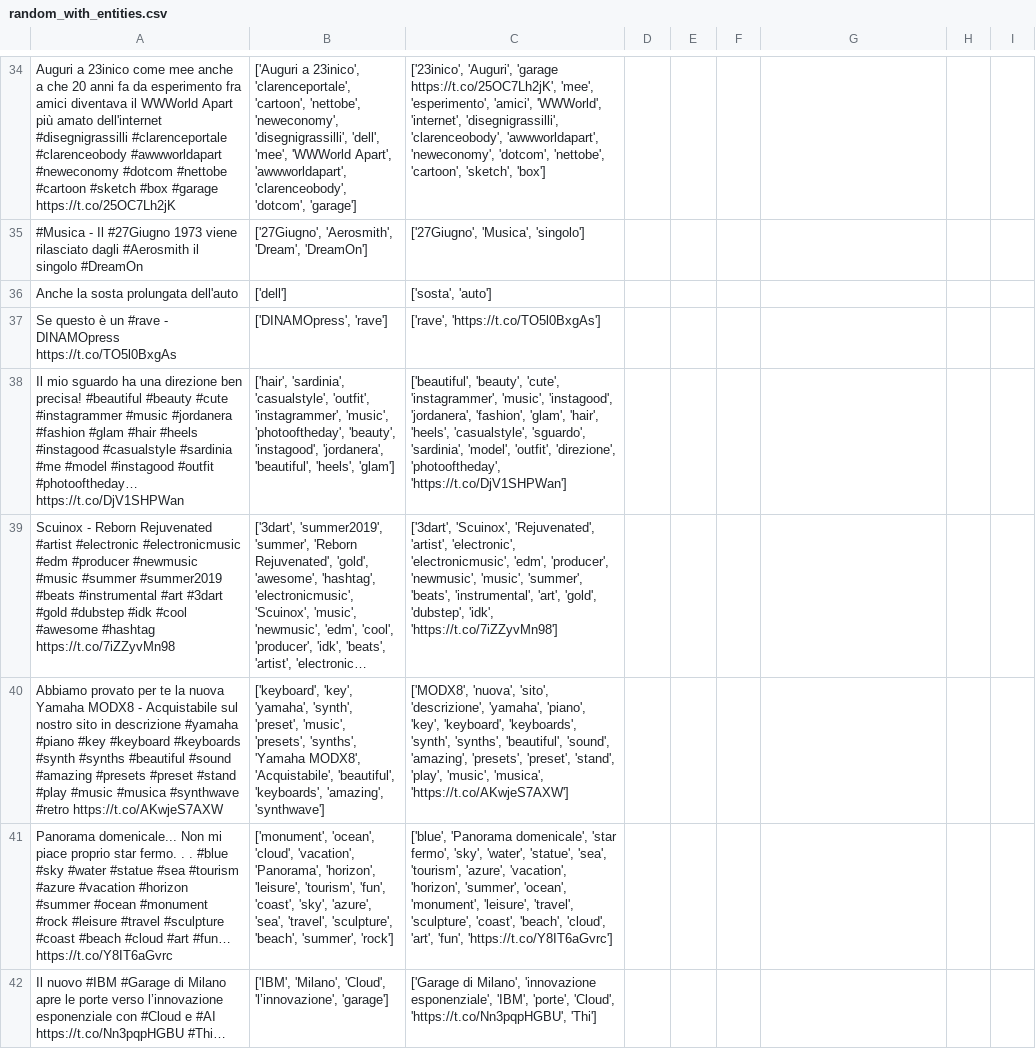
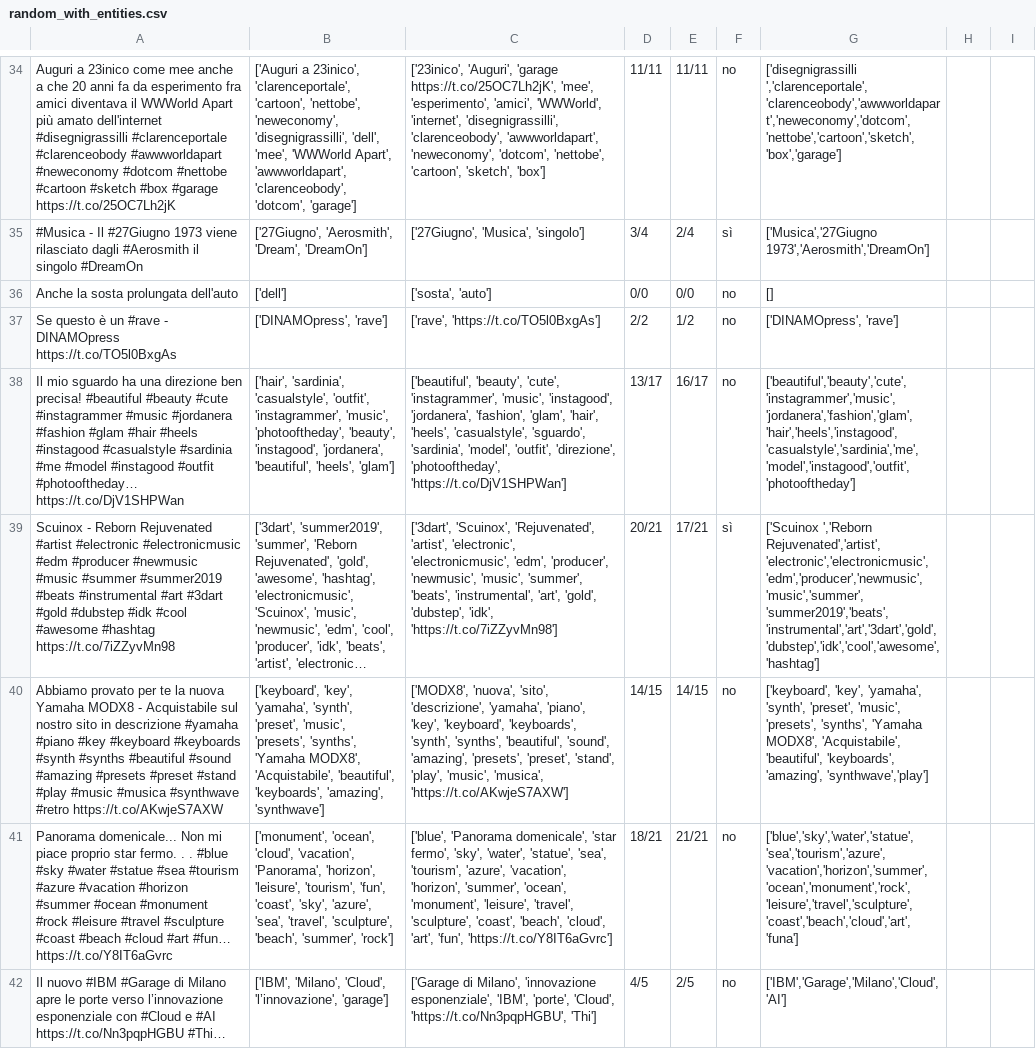
Before and after one commit to pkasela/Sound-of-Data, a CSV file: TweetAccuracy/random_with_entities.csv, drawn as a sheet; only a part is shown, gaps mark what is left out; long unchanged cells end in …; the diff covers the shown part only; the diff names each change by its address in the sheet, - before the commit and + after, or states it on an @@ line.

```diff
--- a/TweetAccuracy/random_with_entities.csv
+++ b/TweetAccuracy/random_with_entities.csv
-D34: (empty)
+D34: 11/11
-E34: (empty)
+E34: 11/11
-F34: (empty)
+F34: no
-G34: (empty)
+G34: ['disegnigrassilli ','clarenceportale','clarenceobody','awwworldapart','neweconomy','dotcom','nettobe','cartoon','sketch','box','garage']
-D35: (empty)
+D35: 3/4
-E35: (empty)
+E35: 2/4
-F35: (empty)
+F35: sì
-G35: (empty)
+G35: ['Musica','27Giugno 1973','Aerosmith','DreamOn']
-D36: (empty)
+D36: 0/0
-E36: (empty)
+E36: 0/0
-F36:F38: (empty)
+F36:F38: no
-G36: (empty)
+G36: []
-D37: (empty)
+D37: 2/2
-E37: (empty)
+E37: 1/2
-G37: (empty)
+G37: ['DINAMOpress', 'rave']
-D38: (empty)
+D38: 13/17
-E38: (empty)
+E38: 16/17
-G38: (empty)
+G38: ['beautiful','beauty','cute','instagrammer','music','jordanera','fashion','glam','hair','heels','instagood','casualstyle','sardinia','me','model','instagood','outfit','photooftheday']
-D39: (empty)
+D39: 20/21
-E39: (empty)
+E39: 17/21
-F39: (empty)
+F39: sì
-G39: (empty)
+G39: ['Scuinox ','Reborn Rejuvenated','artist','electronic','electronicmusic','edm','producer','newmusic','music','summer','summer2019','beats','instrumental','art','3dart','gold','dubstep','idk','cool','awesome','hashtag']
-D40: (empty)
+D40: 14/15
-E40: (empty)
+E40: 14/15
-F40:F42: (empty)
+F40:F42: no
-G40: (empty)
+G40: ['keyboard', 'key', 'yamaha', 'synth', 'preset', 'music', 'presets', 'synths', 'Yamaha MODX8', 'Acquistabile', 'beautiful', 'keyboards', 'amazing', 'synthwave','play']
-D41: (empty)
+D41: 18/21
-E41: (empty)
+E41: 21/21
-G41: (empty)
+G41: ['blue','sky','water','statue','sea','tourism','azure','vacation','horizon','summer','ocean','monument','rock','leisure','travel','sculpture','coast','beach','cloud','art','funa']
-D42: (empty)
+D42: 4/5
-E42: (empty)
+E42: 2/5
-G42: (empty)
+G42: ['IBM','Garage','Milano','Cloud','AI']
```
Also changed, not shown: 62 edited cells elsewhere in this file.
